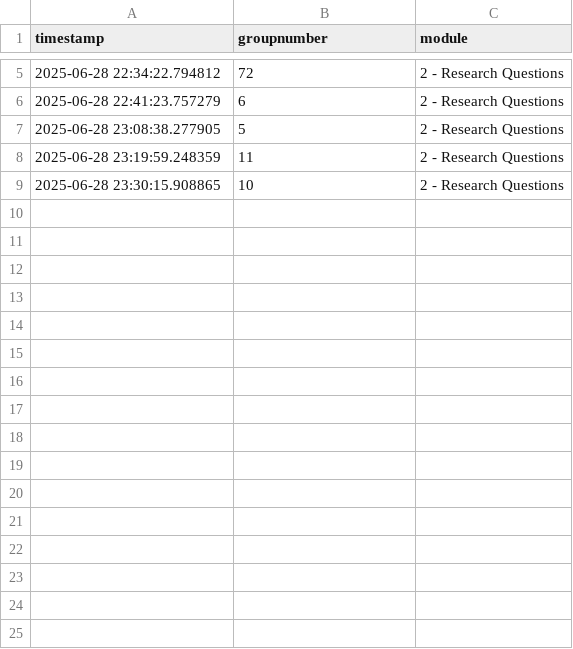
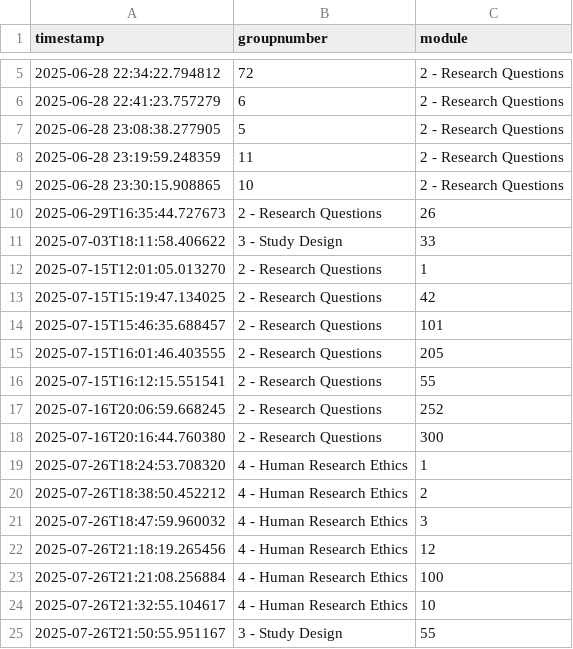
Before and after one commit to nysuloem/BIOC32-Peer-Review-Assistant, a CSV file: submission_log.csv, drawn as a sheet; only a part is shown, gaps mark what is left out.

```diff
--- a/submission_log.csv
+++ b/submission_log.csv
@@ -9 +9,17 @@ timestamp,groupnumber,module
 2025-06-28 23:30:15.908865,10,2 - Research Questions
+2025-06-29T16:35:44.727673,2 - Research Questions,26
+2025-07-03T18:11:58.406622,3 - Study Design,33
+2025-07-15T12:01:05.013270,2 - Research Questions,1
+2025-07-15T15:19:47.134025,2 - Research Questions,42
+2025-07-15T15:46:35.688457,2 - Research Questions,101
+2025-07-15T16:01:46.403555,2 - Research Questions,205
+2025-07-15T16:12:15.551541,2 - Research Questions,55
+2025-07-16T20:06:59.668245,2 - Research Questions,252
+2025-07-16T20:16:44.760380,2 - Research Questions,300
+2025-07-26T18:24:53.708320,4 - Human Research Ethics,1
+2025-07-26T18:38:50.452212,4 - Human Research Ethics,2
+2025-07-26T18:47:59.960032,4 - Human Research Ethics,3
+2025-07-26T21:18:19.265456,4 - Human Research Ethics,12
+2025-07-26T21:21:08.256884,4 - Human Research Ethics,100
+2025-07-26T21:32:55.104617,4 - Human Research Ethics,10
+2025-07-26T21:50:55.951167,3 - Study Design,55
```
Also changed, not shown: 2 other files.
